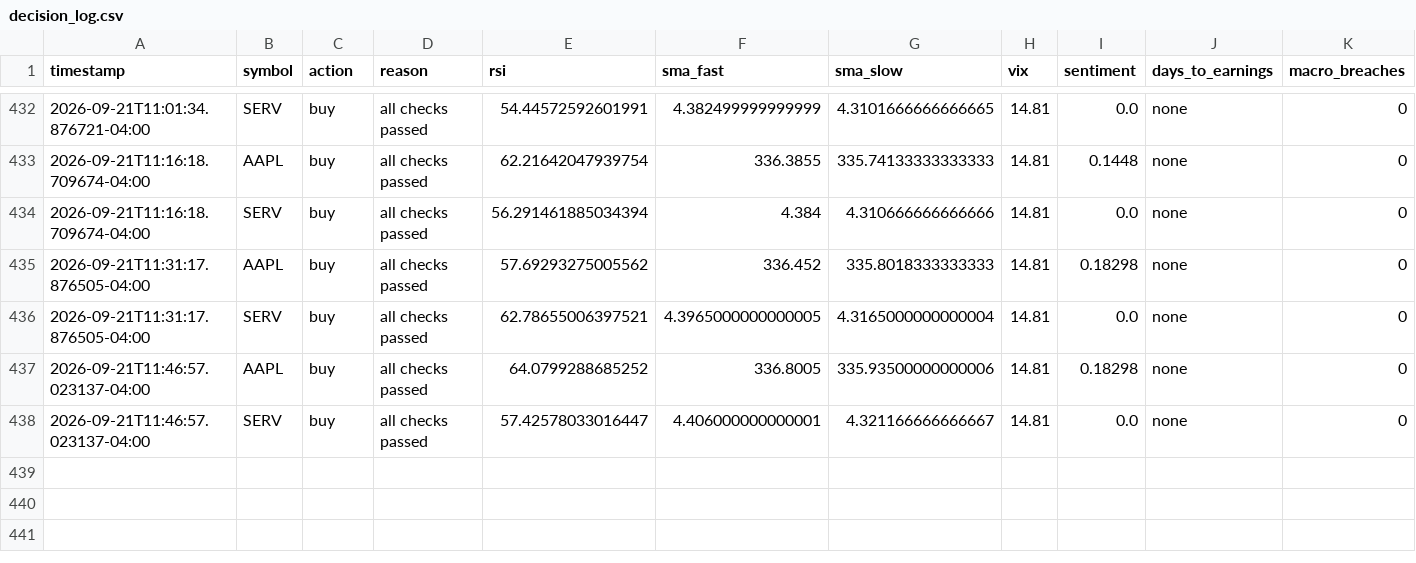
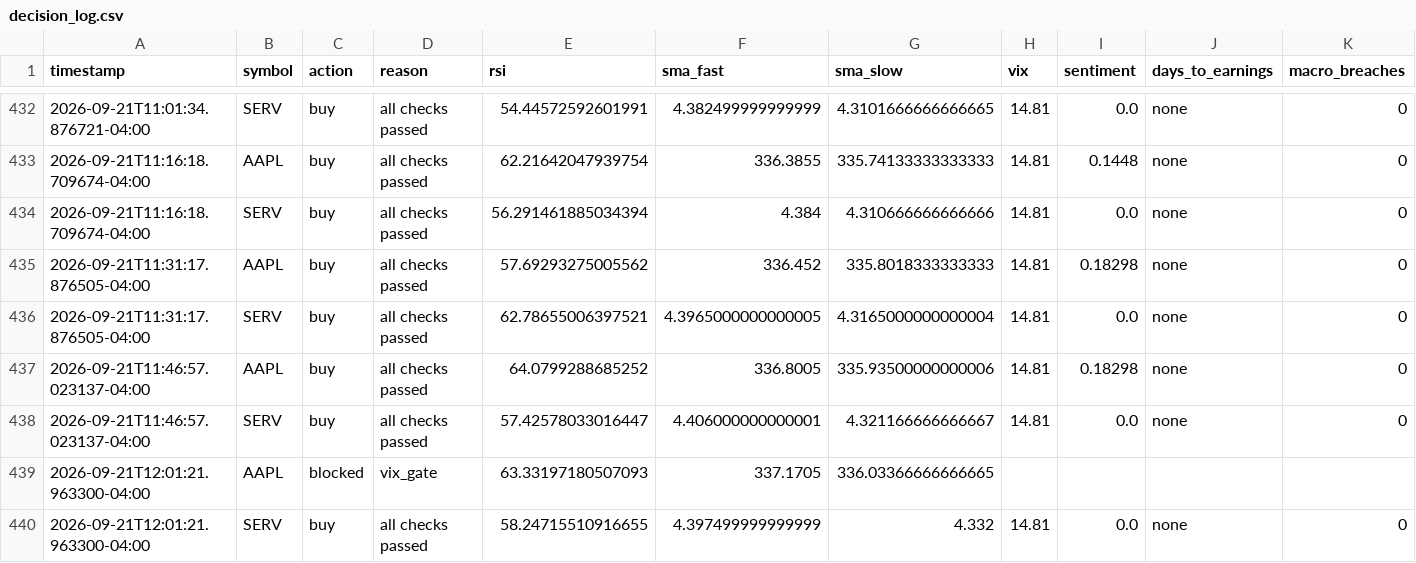
Before and after one commit to nguyenminhthanh0403-hub/graywind, a CSV file: state/decision_log.csv, drawn as a sheet; only a part is shown, gaps mark what is left out; rows hold the shown columns only; the diff names each change by its address in the sheet, - before the commit and + after, or states it on an @@ line.

```diff
--- a/state/decision_log.csv
+++ b/state/decision_log.csv
+row 439: 2026-09-21T12:01:21.963300-04:00 | AAPL | blocked | vix_gate | 63.33197180507093 | 337.1705 | 336.03366666666665
+row 440: 2026-09-21T12:01:21.963300-04:00 | SERV | buy | all checks passed | 58.24715510916655 | 4.397499999999999 | 4.332 | 14.81 | 0.0 | none | 0
```
Also changed, not shown: dashboard-data/equity_curve.csv, dashboard-data/status.csv, 1 other file.
